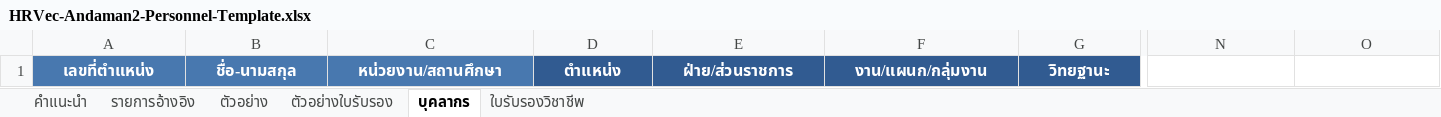
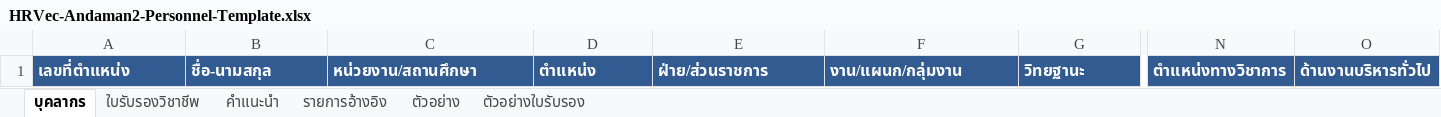
Before and after one commit to HRVec-Adaman2/hrvec-andaman2, an Excel workbook: dist/HRVec-Andaman2-Personnel-Template.xlsx, sheet บุคลากร, drawn as a sheet; only a part is shown, gaps mark what is left out; values as stored, in another font and other column widths than the file's, no borders; the diff covers the shown part only; the diff names each change by its address in the sheet, - before the commit and + after, or states it on an @@ line.

```diff
--- a/dist/HRVec-Andaman2-Personnel-Template.xlsx (sheet บุคลากร)
+++ b/dist/HRVec-Andaman2-Personnel-Template.xlsx (sheet บุคลากร)
@@ sheet tab order changed: บุคลากร | ใบรับรองวิชาชีพ | คำแนะนำ | รายการอ้างอิง | ตัวอย่าง | ตัวอย่างใบรับรอง @@
-A1:C1 fill: #4878AF
+A1:C1 fill: #315B91
-A1:G1 alignment: center
+A1:G1 alignment: left
-N1: (empty)
+N1: ตำแหน่งทางวิชาการ
-N1:O1 fill: none
+N1:O1 fill: #315B91
-O1: (empty)
+O1: ด้านงานบริหารทั่วไป
```
Also changed, not shown: cell formats elsewhere in this sheet, sheet รายการอ้างอิง, sheet คำแนะนำ, sheet ตัวอย่าง, sheet ตัวอย่างใบรับรอง, sheet ใบรับรองวิชาชีพ, 42 other files.
